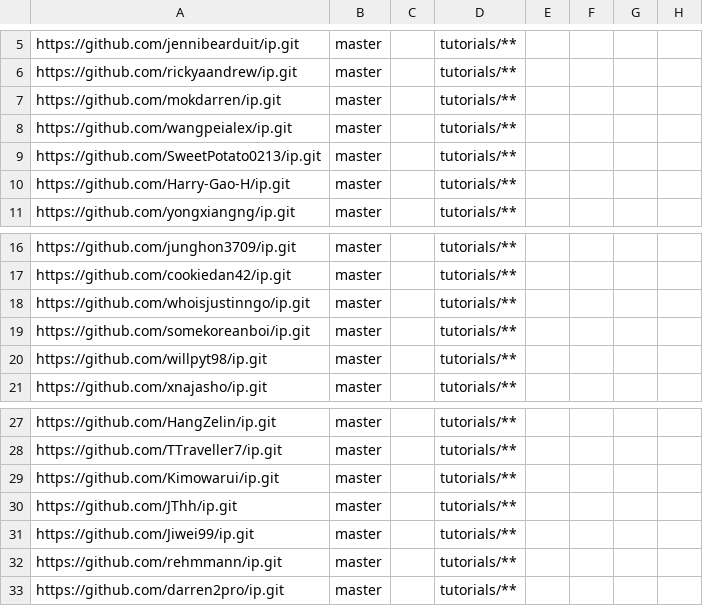
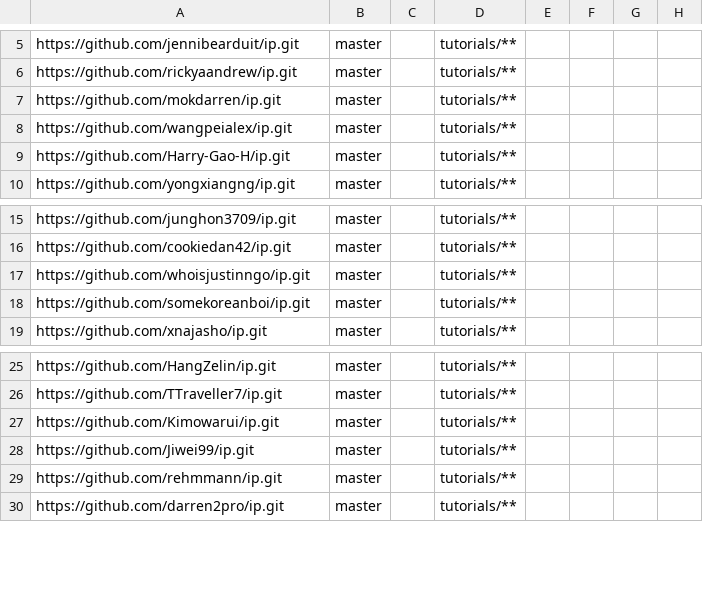
Before and after one commit to nus-cs2103-AY2122S1/ip-dashboard, a CSV file: configs/repo-config.csv, drawn as a sheet; only a part is shown, gaps mark what is left out.

```diff
--- a/configs/repo-config.csv
+++ b/configs/repo-config.csv
@@ -8,3 +8,2 @@ https://github.com/mokdarren/ip.git,master,,tutorials/**,,,,
 https://github.com/wangpeialex/ip.git,master,,tutorials/**,,,,
-https://github.com/SweetPotato0213/ip.git,master,,tutorials/**,,,,
 https://github.com/Harry-Gao-H/ip.git,master,,tutorials/**,,,,
@@ -19,3 +18,2 @@ https://github.com/whoisjustinngo/ip.git,master,,tutorials/**,,,,
 https://github.com/somekoreanboi/ip.git,master,,tutorials/**,,,,
-https://github.com/willpyt98/ip.git,master,,tutorials/**,,,,
 https://github.com/xnajasho/ip.git,master,,tutorials/**,,,,
@@ -29,3 +27,2 @@ https://github.com/TTraveller7/ip.git,master,,tutorials/**,,,,
 https://github.com/Kimowarui/ip.git,master,,tutorials/**,,,,
-https://github.com/JThh/ip.git,master,,tutorials/**,,,,
 https://github.com/Jiwei99/ip.git,master,,tutorials/**,,,,
```
Also changed, not shown: configs/author-config.csv.
